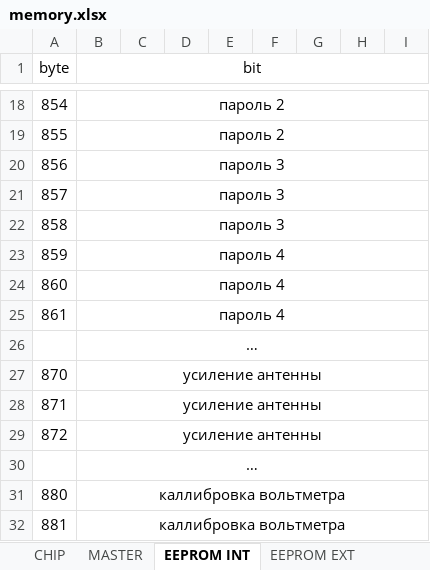
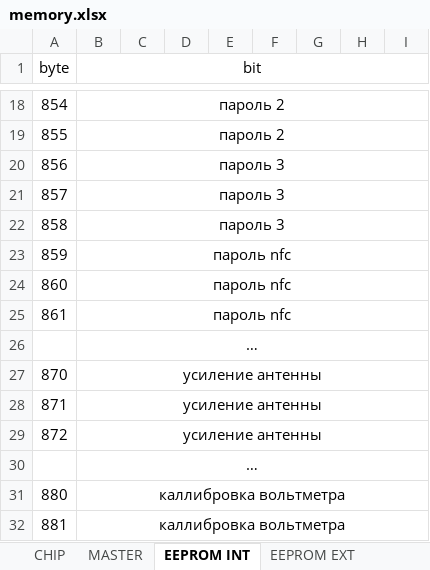
Before and after one commit to alexandervolikov/spotiduino_v1, an Excel workbook: memory.xlsx, sheet EEPROM INT, drawn as a sheet; only a part is shown, gaps mark what is left out; values as stored, in another font and other column widths than the file's, no borders; the diff names each change by its address in the sheet, - before the commit and + after, or states it on an @@ line.

```diff
--- a/memory.xlsx (sheet EEPROM INT)
+++ b/memory.xlsx (sheet EEPROM INT)
-B23:B25 (bit): пароль 4
+B23:B25 (bit): пароль nfc
```
Also changed, not shown: sheet CHIP, 1 other file.
